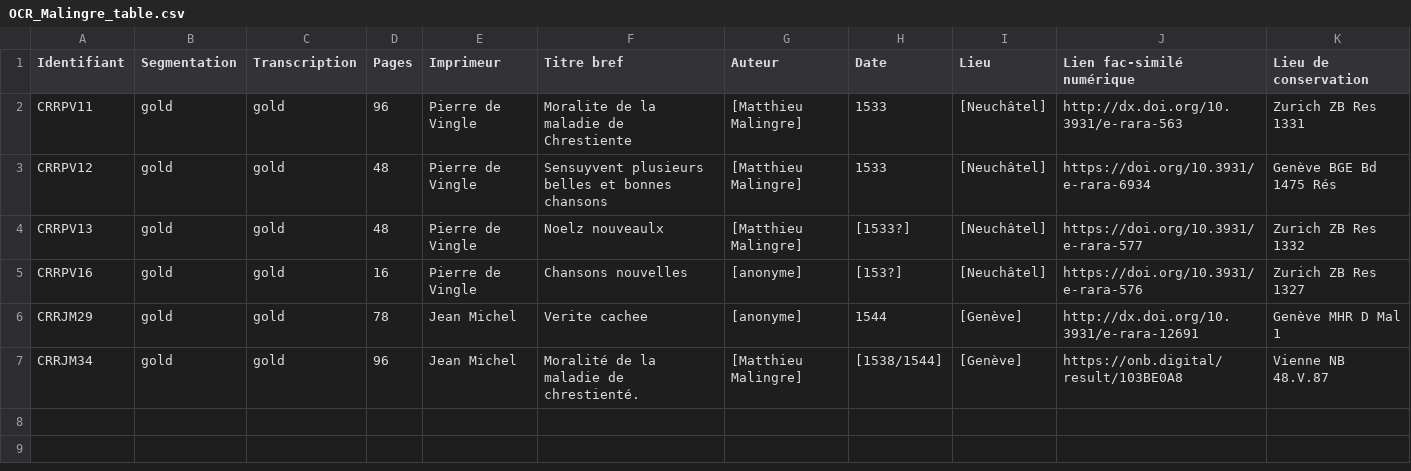
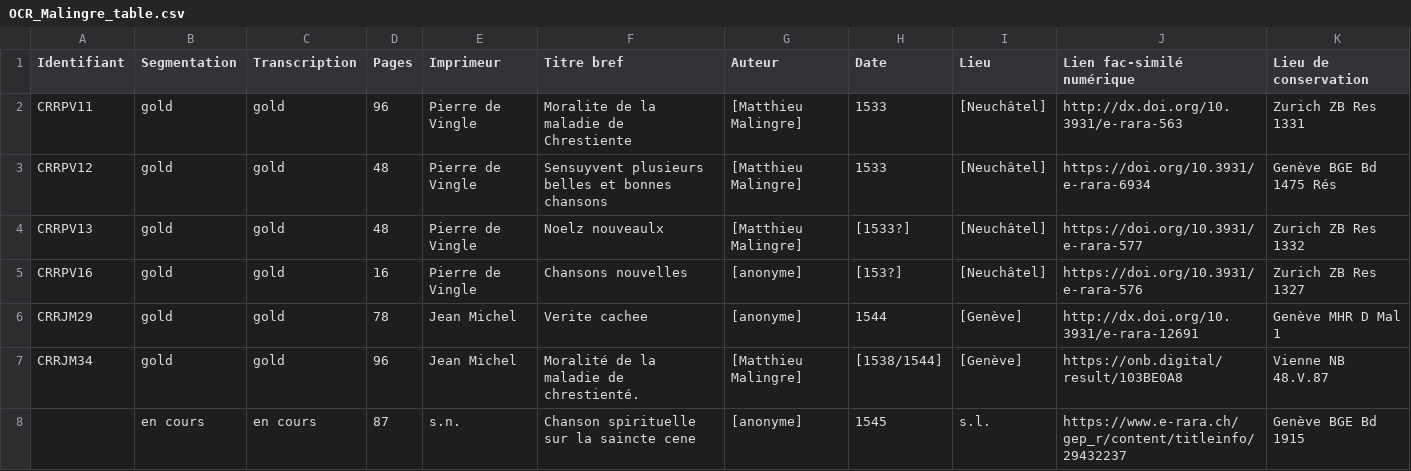
Before and after one commit to SETAFDH/HTR-Varia-Malingre-romain, a CSV file: OCR_Malingre_table.csv, drawn as a sheet; the diff names each change by its address in the sheet, - before the commit and + after, or states it on an @@ line.

Commit message:
Update OCR_Malingre_table.csv

```diff
--- a/OCR_Malingre_table.csv
+++ b/OCR_Malingre_table.csv
+row 8:  | en cours | en cours | 87 | s.n. | Chanson spirituelle sur la saincte cene | [anonyme] | 1545 | s.l. | https://www.e-rara.ch/gep_r/content/titleinfo/29432237 | Genève BGE Bd 1915
```
